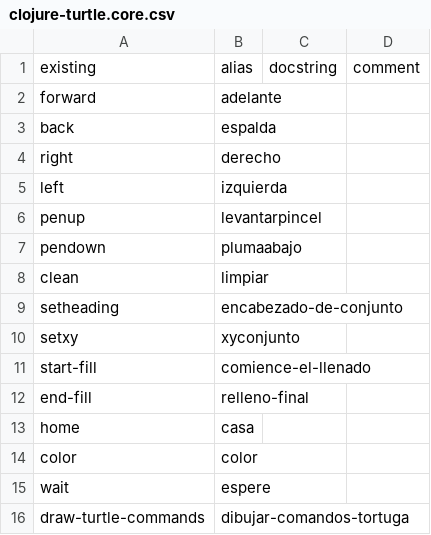
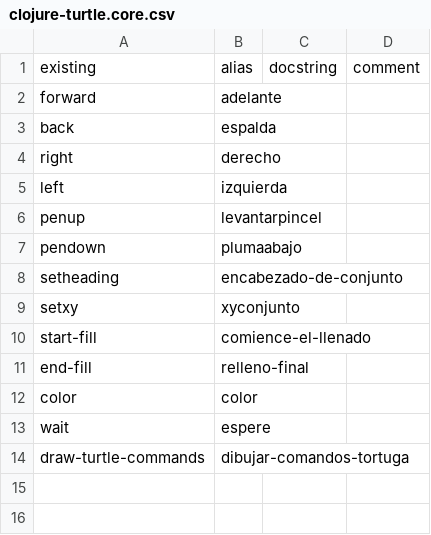
Before and after one commit to timothypratley/power-turtle, a CSV file: translations/es/clojure-turtle.core.csv, drawn as a sheet; the diff names each change by its address in the sheet, - before the commit and + after, or states it on an @@ line.

```diff
--- a/translations/es/clojure-turtle.core.csv
+++ b/translations/es/clojure-turtle.core.csv
-row 8: clean | limpiar
-row 13: home | casa
```
Also changed, not shown: translations/id/clojure-turtle.core.csv, translations/ko/clojure-turtle.core.csv, 57 other files.
